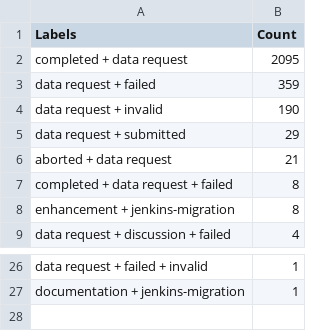
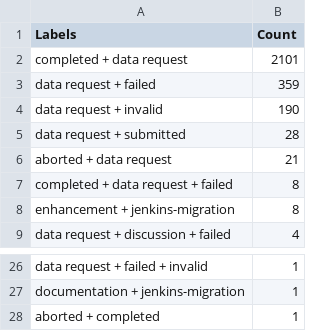
Before and after one commit to C2SM/zonda-statistics, a CSV file: csv/label_combinations.csv, drawn as a sheet; only a part is shown, gaps mark what is left out.

```diff
--- a/csv/label_combinations.csv
+++ b/csv/label_combinations.csv
@@ -1,6 +1,6 @@
 Labels,Count
-completed + data request,2095
+completed + data request,2101
 data request + failed,359
 data request + invalid,190
-data request + submitted,29
+data request + submitted,28
 aborted + data request,21
@@ -27 +27,2 @@ data request + failed + invalid,1
 documentation + jenkins-migration,1
+aborted + completed,1
```
Also changed, not shown: csv/contributors.csv, csv/labels.csv, 8 other files.
